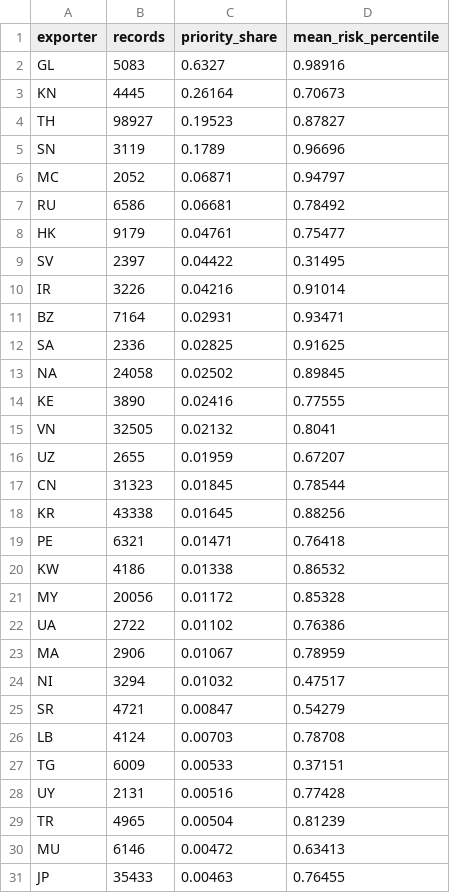
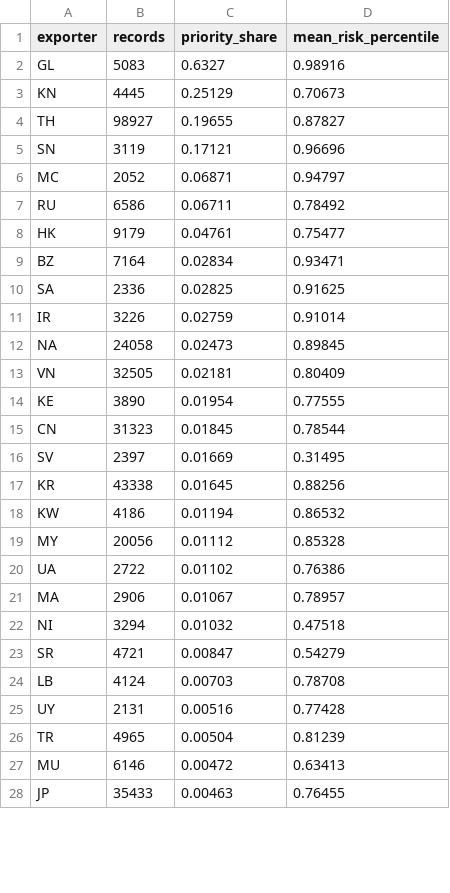
Before and after one commit to datakeep64/PRS-PM-Group-37-WildGuard, a CSV file: SYSTEM CODE/outputs/cites_aggregates/by_exporter.csv, drawn as a sheet; only a part is shown; the diff covers the shown part only.

```diff
--- a/SYSTEM CODE/outputs/cites_aggregates/by_exporter.csv
+++ b/SYSTEM CODE/outputs/cites_aggregates/by_exporter.csv
@@ -2,27 +2,24 @@ exporter,records,priority_share,mean_risk_percentile
 GL,5083,0.6327,0.98916
-KN,4445,0.26164,0.70673
-TH,98927,0.19523,0.87827
-SN,3119,0.1789,0.96696
+KN,4445,0.25129,0.70673
+TH,98927,0.19655,0.87827
+SN,3119,0.17121,0.96696
 MC,2052,0.06871,0.94797
-RU,6586,0.06681,0.78492
+RU,6586,0.06711,0.78492
 HK,9179,0.04761,0.75477
-SV,2397,0.04422,0.31495
-IR,3226,0.04216,0.91014
-BZ,7164,0.02931,0.93471
+BZ,7164,0.02834,0.93471
 SA,2336,0.02825,0.91625
-NA,24058,0.02502,0.89845
-KE,3890,0.02416,0.77555
-VN,32505,0.02132,0.8041
-UZ,2655,0.01959,0.67207
+IR,3226,0.02759,0.91014
+NA,24058,0.02473,0.89845
+VN,32505,0.02181,0.80409
+KE,3890,0.01954,0.77555
 CN,31323,0.01845,0.78544
+SV,2397,0.01669,0.31495
 KR,43338,0.01645,0.88256
-PE,6321,0.01471,0.76418
-KW,4186,0.01338,0.86532
-MY,20056,0.01172,0.85328
+KW,4186,0.01194,0.86532
+MY,20056,0.01112,0.85328
 UA,2722,0.01102,0.76386
-MA,2906,0.01067,0.78959
-NI,3294,0.01032,0.47517
+MA,2906,0.01067,0.78957
+NI,3294,0.01032,0.47518
 SR,4721,0.00847,0.54279
 LB,4124,0.00703,0.78708
-TG,6009,0.00533,0.37151
 UY,2131,0.00516,0.77428
```
Also changed, not shown: 13 added rows, 10 removed rows, 2 moved rows and 7 edited cells elsewhere in this file, SYSTEM CODE/outputs/cites_aggregates/by_order_name.csv, SYSTEM CODE/outputs/cites_aggregates/by_purpose.csv, 22 other files.
